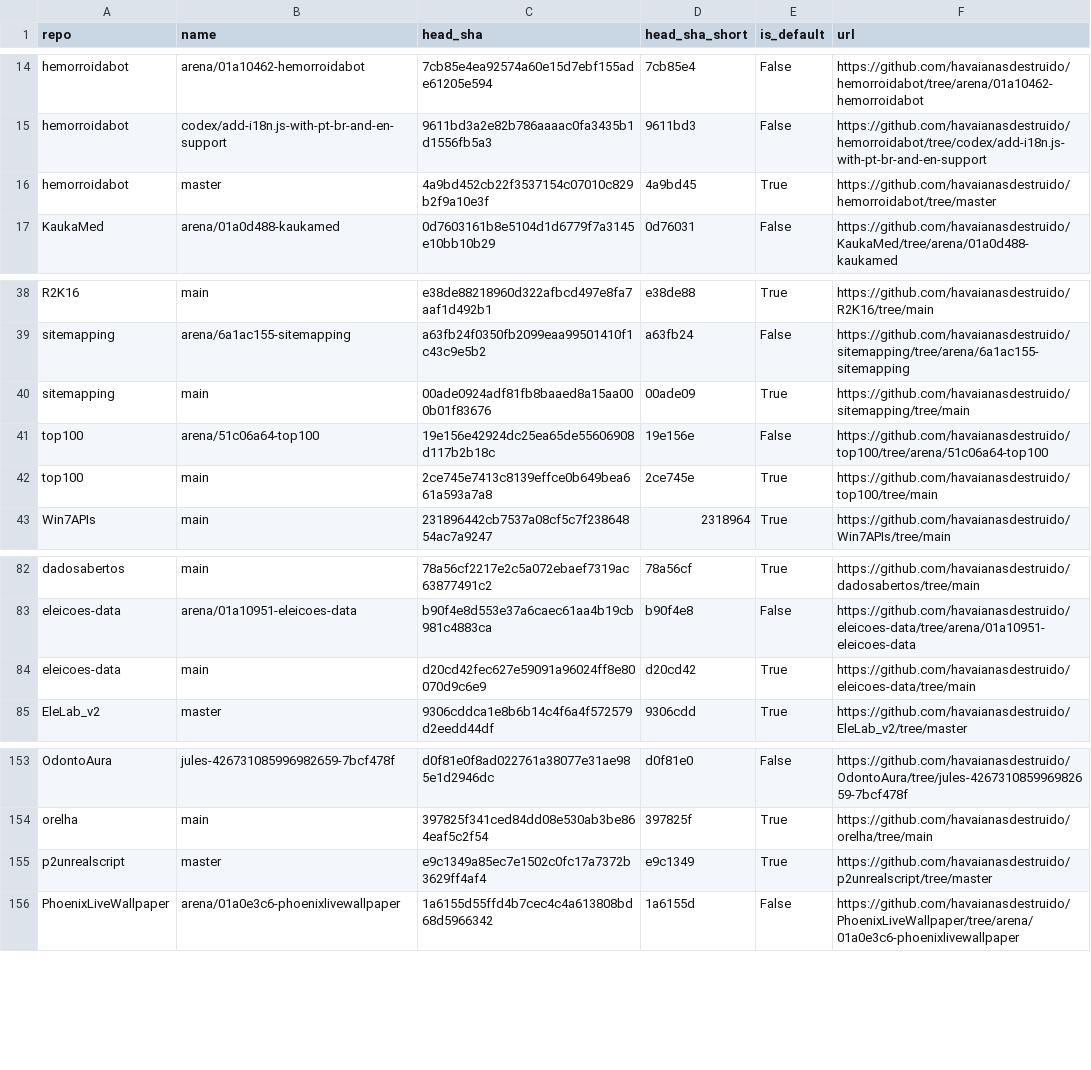
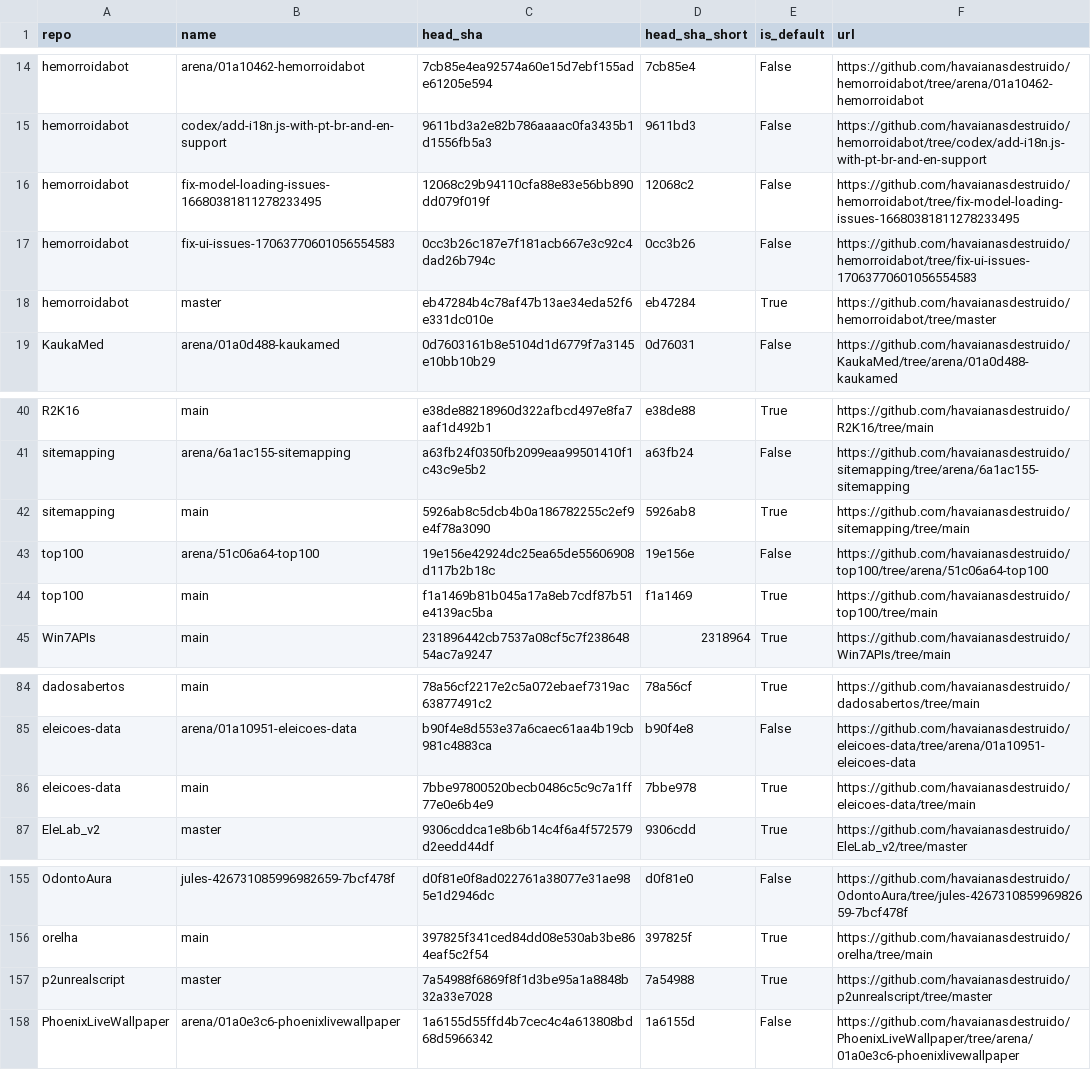
Before and after one commit to havaianasdestruido/sitemapping, a CSV file: reports/branches.csv, drawn as a sheet; only a part is shown, gaps mark what is left out.

```diff
--- a/reports/branches.csv
+++ b/reports/branches.csv
@@ -15,3 +15,5 @@ hemorroidabot,arena/01a10462-hemorroidabot,7cb85e4ea92574a60e15d7ebf155ade61205e
 hemorroidabot,codex/add-i18n.js-with-pt-br-and-en-support,9611bd3a2e82b786aaaac0fa3435b1d1556fb5a3,9611bd3,False,https://github.com/havaianasdestruido/hemorroidabot/tree/codex/add-i18n.js-with-pt-br-and-en-support
-hemorroidabot,master,4a9bd452cb22f3537154c07010c829b2f9a10e3f,4a9bd45,True,https://github.com/havaianasdestruido/hemorroidabot/tree/master
+hemorroidabot,fix-model-loading-issues-16680381811278233495,12068c29b94110cfa88e83e56bb890dd079f019f,12068c2,False,https://github.com/havaianasdestruido/hemorroidabot/tree/fix-model-loading-issues-16680381811278233495
+hemorroidabot,fix-ui-issues-17063770601056554583,0cc3b26c187e7f181acb667e3c92c4dad26b794c,0cc3b26,False,https://github.com/havaianasdestruido/hemorroidabot/tree/fix-ui-issues-17063770601056554583
+hemorroidabot,master,eb47284b4c78af47b13ae34eda52f6e331dc010e,eb47284,True,https://github.com/havaianasdestruido/hemorroidabot/tree/master
 KaukaMed,arena/01a0d488-kaukamed,0d7603161b8e5104d1d6779f7a3145e10bb10b29,0d76031,False,https://github.com/havaianasdestruido/KaukaMed/tree/arena/01a0d488-kaukamed
@@ -39,5 +41,5 @@ R2K16,main,e38de88218960d322afbcd497e8fa7aaf1d492b1,e38de88,True,https://github.
 sitemapping,arena/6a1ac155-sitemapping,a63fb24f0350fb2099eaa99501410f1c43c9e5b2,a63fb24,False,https://github.com/havaianasdestruido/sitemapping/tree/arena/6a1ac155-sitemapping
-sitemapping,main,00ade0924adf81fb8baaed8a15aa000b01f83676,00ade09,True,https://github.com/havaianasdestruido/sitemapping/tree/main
+sitemapping,main,5926ab8c5dcb4b0a186782255c2ef9e4f78a3090,5926ab8,True,https://github.com/havaianasdestruido/sitemapping/tree/main
 top100,arena/51c06a64-top100,19e156e42924dc25ea65de55606908d117b2b18c,19e156e,False,https://github.com/havaianasdestruido/top100/tree/arena/51c06a64-top100
-top100,main,2ce745e7413c8139effce0b649bea661a593a7a8,2ce745e,True,https://github.com/havaianasdestruido/top100/tree/main
+top100,main,f1a1469b81b045a17a8eb7cdf87b51e4139ac5ba,f1a1469,True,https://github.com/havaianasdestruido/top100/tree/main
 Win7APIs,main,231896442cb7537a08cf5c7f23864854ac7a9247,2318964,True,https://github.com/havaianasdestruido/Win7APIs/tree/main
@@ -83,3 +85,3 @@ dadosabertos,main,78a56cf2217e2c5a072ebaef7319ac63877491c2,78a56cf,True,https://
 eleicoes-data,arena/01a10951-eleicoes-data,b90f4e8d553e37a6caec61aa4b19cb981c4883ca,b90f4e8,False,https://github.com/havaianasdestruido/eleicoes-data/tree/arena/01a10951-eleicoes-data
-eleicoes-data,main,d20cd42fec627e59091a96024ff8e80070d9c6e9,d20cd42,True,https://github.com/havaianasdestruido/eleicoes-data/tree/main
+eleicoes-data,main,7bbe97800520becb0486c5c9c7a1ff77e0e6b4e9,7bbe978,True,https://github.com/havaianasdestruido/eleicoes-data/tree/main
 EleLab_v2,master,9306cddca1e8b6b14c4f6a4f572579d2eedd44df,9306cdd,True,https://github.com/havaianasdestruido/EleLab_v2/tree/master
@@ -154,3 +156,3 @@ OdontoAura,jules-426731085996982659-7bcf478f,d0f81e0f8ad022761a38077e31ae985e1d2
 orelha,main,397825f341ced84dd08e530ab3be864eaf5c2f54,397825f,True,https://github.com/havaianasdestruido/orelha/tree/main
-p2unrealscript,master,e9c1349a85ec7e1502c0fc17a7372b3629ff4af4,e9c1349,True,https://github.com/havaianasdestruido/p2unrealscript/tree/master
+p2unrealscript,master,7a54988f6869f8f1d3be95a1a8848b32a33e7028,7a54988,True,https://github.com/havaianasdestruido/p2unrealscript/tree/master
 PhoenixLiveWallpaper,arena/01a0e3c6-phoenixlivewallpaper,1a6155d55ffd4b7cec4c4a613808bd68d5966342,1a6155d,False,https://github.com/havaianasdestruido/PhoenixLiveWallpaper/tree/arena/01a0e3c6-phoenixlivewallpaper
```
Also changed, not shown: reports/contributors.csv, reports/followers.csv, 23 other files.
